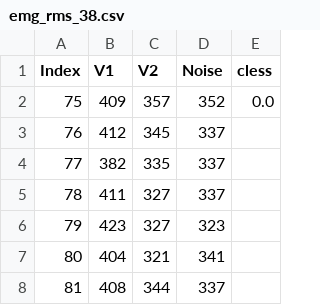
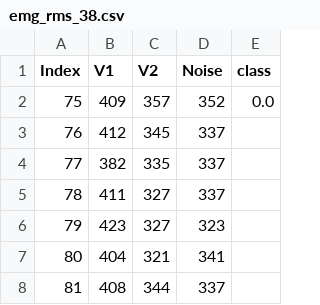
Before and after one commit to AgnieszkaDb/pif-paf-project, a CSV file: data/emg_rms/emg_rms_38.csv, drawn as a sheet; only a part is shown.

```diff
--- a/data/emg_rms/emg_rms_38.csv
+++ b/data/emg_rms/emg_rms_38.csv
@@ -1,2 +1,2 @@
-Index,V1,V2,Noise,cless
+Index,V1,V2,Noise,class
 75,409,357,352,0.0
```
Also changed, not shown: 1 other file.
